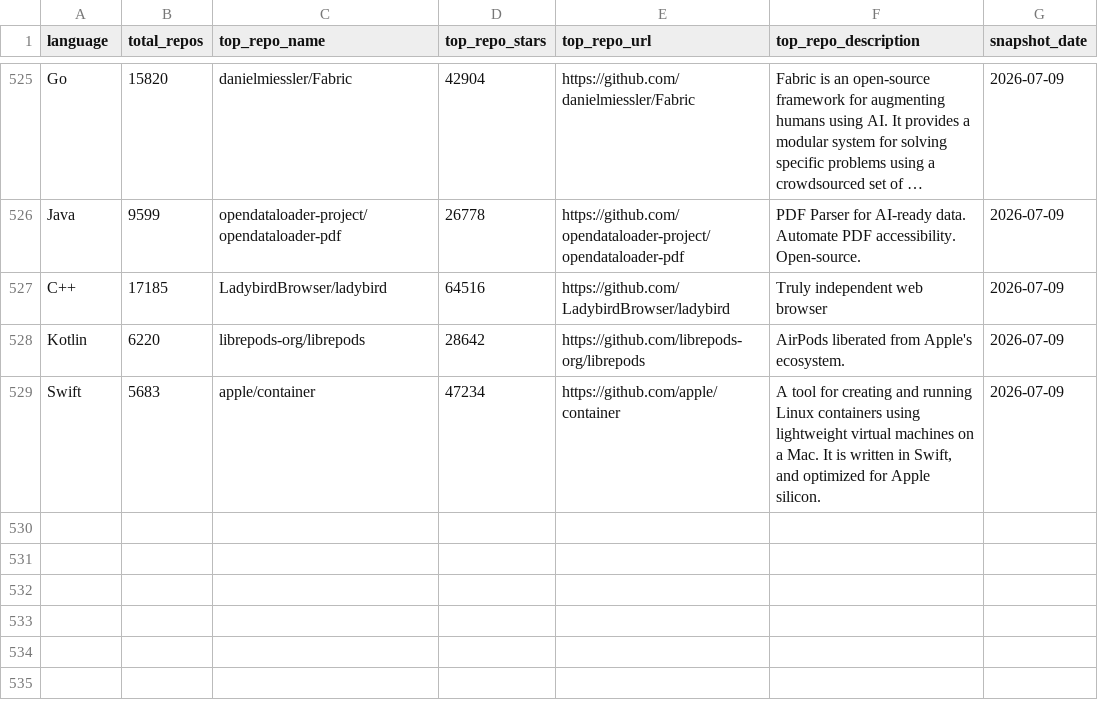
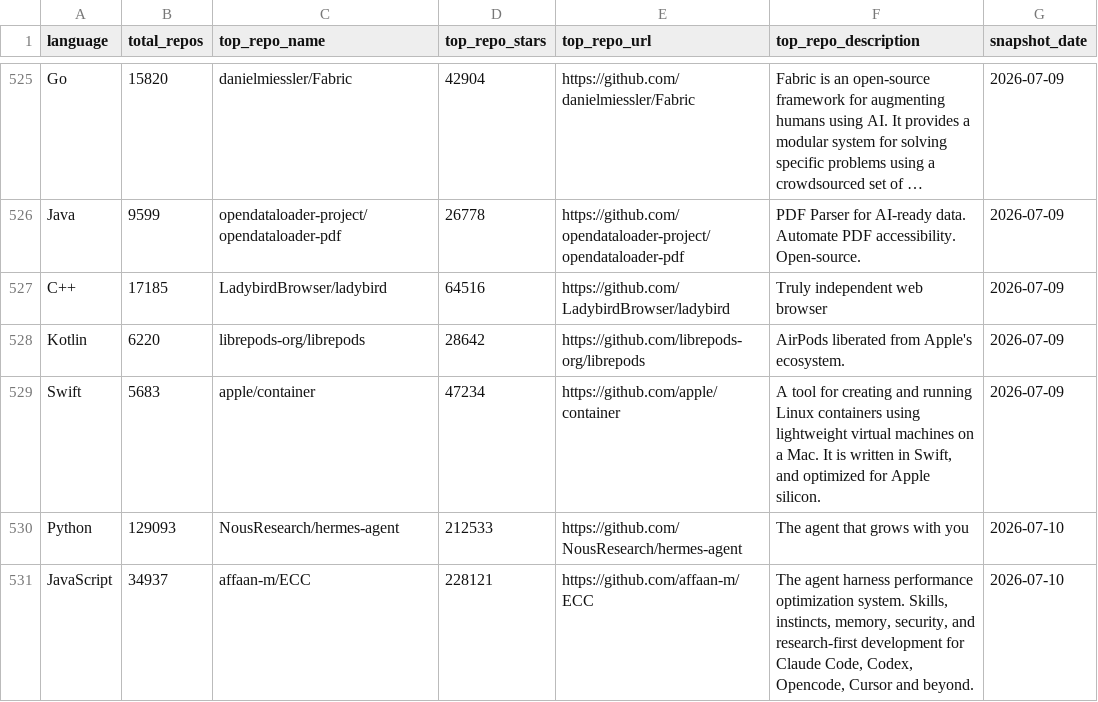
Before and after one commit to GhalaAlsulami/github-trends-observatory, a CSV file: data/snapshots.csv, drawn as a sheet; only a part is shown, gaps mark what is left out; long unchanged cells end in ….

```diff
--- a/data/snapshots.csv
+++ b/data/snapshots.csv
@@ -529 +529,3 @@ Kotlin,6220,librepods-org/librepods,28642,https://github.com/librepods-org/libre
 Swift,5683,apple/container,47234,https://github.com/apple/container,"A tool for creating and running Linux containers using lightweight virtual machines on a Mac. It is written in Swift, and optimized for Apple silicon. ",2026-07-09
+Python,129093,NousResearch/hermes-agent,212533,https://github.com/NousResearch/hermes-agent,The agent that grows with you,2026-07-10
+JavaScript,34937,affaan-m/ECC,228121,https://github.com/affaan-m/ECC,"The agent harness performance optimization system. Skills, instincts, memory, security, and research-first development for Claude Code, Codex, Opencode, Cursor and beyond.",2026-07-10
```
Also changed, not shown: data/analysis.csv.
